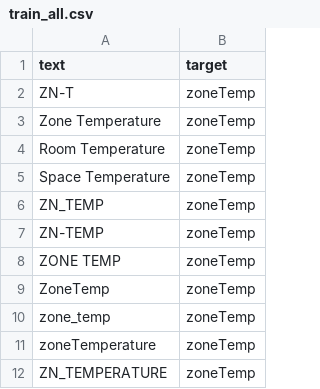
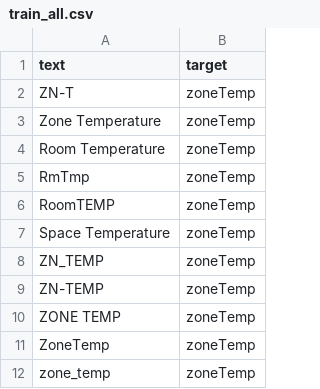
Before and after one commit to RyIot3329/roberta-actions-modal, a CSV file: data/train_all.csv, drawn as a sheet; only a part is shown; the shorter side is filled out with more unchanged rows; the diff names each change by its address in the sheet, - before the commit and + after, or states it on an @@ line.

```diff
--- a/data/train_all.csv
+++ b/data/train_all.csv
+row 5: RmTmp | zoneTemp
+row 6: RoomTEMP | zoneTemp
```
Also changed, not shown: 2 other files.
